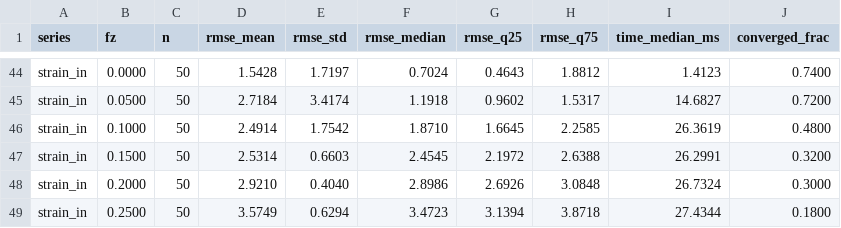
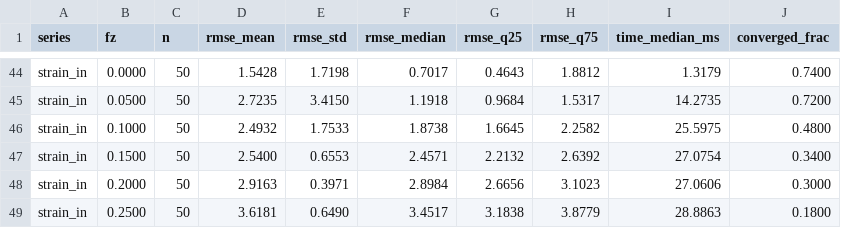
Before and after one commit to SvenLilge/Continuum-MultiRobot-Estimation, a CSV file: doc/figures/summary.csv, drawn as a sheet; only a part is shown, gaps mark what is left out; the diff covers the shown part only; the diff names each change by its address in the sheet, - before the commit and + after, or states it on an @@ line.

```diff
--- a/doc/figures/summary.csv
+++ b/doc/figures/summary.csv
-E44 (rmse_std): 1.7197
+E44 (rmse_std): 1.7198
-F44 (rmse_median): 0.7024
+F44 (rmse_median): 0.7017
-I44 (time_median_ms): 1.4123
+I44 (time_median_ms): 1.3179
-D45 (rmse_mean): 2.7184
+D45 (rmse_mean): 2.7235
-E45 (rmse_std): 3.4174
+E45 (rmse_std): 3.4150
-G45 (rmse_q25): 0.9602
+G45 (rmse_q25): 0.9684
-I45 (time_median_ms): 14.6827
+I45 (time_median_ms): 14.2735
-D46 (rmse_mean): 2.4914
+D46 (rmse_mean): 2.4932
-E46 (rmse_std): 1.7542
+E46 (rmse_std): 1.7533
-F46 (rmse_median): 1.8710
+F46 (rmse_median): 1.8738
-H46 (rmse_q75): 2.2585
+H46 (rmse_q75): 2.2582
-I46 (time_median_ms): 26.3619
+I46 (time_median_ms): 25.5975
-D47 (rmse_mean): 2.5314
+D47 (rmse_mean): 2.5400
-E47 (rmse_std): 0.6603
+E47 (rmse_std): 0.6553
-F47 (rmse_median): 2.4545
+F47 (rmse_median): 2.4571
-G47 (rmse_q25): 2.1972
+G47 (rmse_q25): 2.2132
-H47 (rmse_q75): 2.6388
+H47 (rmse_q75): 2.6392
-I47 (time_median_ms): 26.2991
+I47 (time_median_ms): 27.0754
-J47 (converged_frac): 0.3200
+J47 (converged_frac): 0.3400
-D48 (rmse_mean): 2.9210
+D48 (rmse_mean): 2.9163
-E48 (rmse_std): 0.4040
+E48 (rmse_std): 0.3971
-F48 (rmse_median): 2.8986
+F48 (rmse_median): 2.8984
-G48 (rmse_q25): 2.6926
+G48 (rmse_q25): 2.6656
-H48 (rmse_q75): 3.0848
+H48 (rmse_q75): 3.1023
-I48 (time_median_ms): 26.7324
+I48 (time_median_ms): 27.0606
-D49 (rmse_mean): 3.5749
+D49 (rmse_mean): 3.6181
-E49 (rmse_std): 0.6294
+E49 (rmse_std): 0.6490
-F49 (rmse_median): 3.4723
+F49 (rmse_median): 3.4517
-G49 (rmse_q25): 3.1394
+G49 (rmse_q25): 3.1838
-H49 (rmse_q75): 3.8718
+H49 (rmse_q75): 3.8779
-I49 (time_median_ms): 27.4344
+I49 (time_median_ms): 28.8863
```
Also changed, not shown: 71 edited cells elsewhere in this file, 14 other files.
